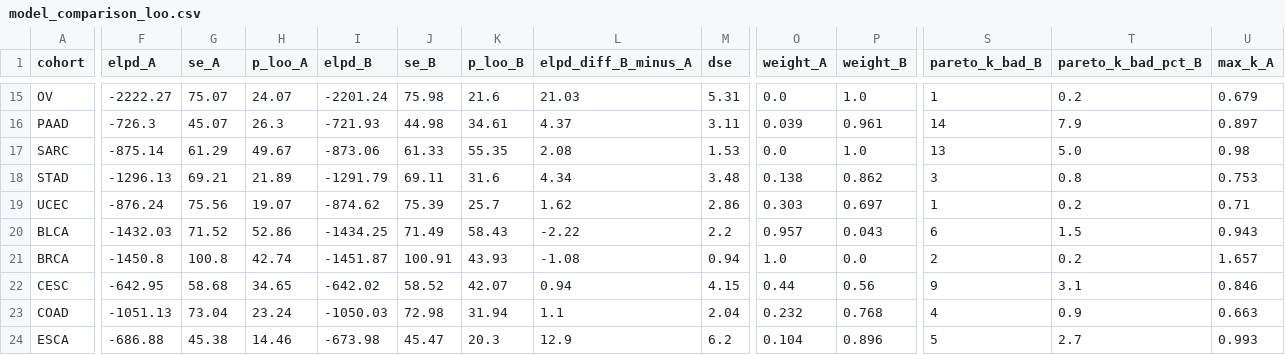
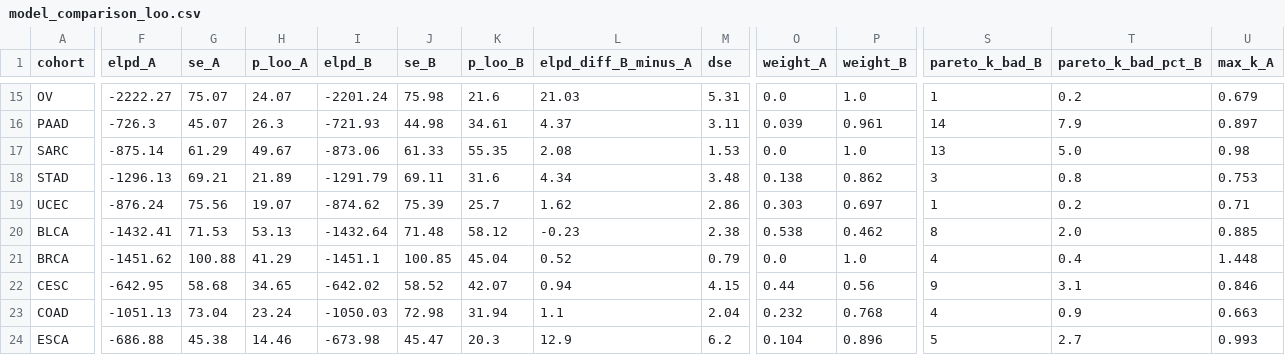
Before and after one commit to affanhamid/tcga-survival-bias, a CSV file: results/analysis/model_comparison_loo.csv, drawn as a sheet; only a part is shown, gaps mark what is left out; the diff covers the shown part only; the diff names each change by its address in the sheet, - before the commit and + after, or states it on an @@ line.

```diff
--- a/results/analysis/model_comparison_loo.csv
+++ b/results/analysis/model_comparison_loo.csv
-F20 (elpd_A): -1432.03
+F20 (elpd_A): -1432.41
-G20 (se_A): 71.52
+G20 (se_A): 71.53
-H20 (p_loo_A): 52.86
+H20 (p_loo_A): 53.13
-I20 (elpd_B): -1434.25
+I20 (elpd_B): -1432.64
-J20 (se_B): 71.49
+J20 (se_B): 71.48
-K20 (p_loo_B): 58.43
+K20 (p_loo_B): 58.12
-L20 (elpd_diff_B_minus_A): -2.22
+L20 (elpd_diff_B_minus_A): -0.23
-M20 (dse): 2.2
+M20 (dse): 2.38
-O20 (weight_A): 0.957
+O20 (weight_A): 0.538
-P20 (weight_B): 0.043
+P20 (weight_B): 0.462
-S20 (pareto_k_bad_B): 6
+S20 (pareto_k_bad_B): 8
-T20 (pareto_k_bad_pct_B): 1.5
+T20 (pareto_k_bad_pct_B): 2.0
-U20 (max_k_A): 0.943
+U20 (max_k_A): 0.885
-F21 (elpd_A): -1450.8
+F21 (elpd_A): -1451.62
-G21 (se_A): 100.8
+G21 (se_A): 100.88
-H21 (p_loo_A): 42.74
+H21 (p_loo_A): 41.29
-I21 (elpd_B): -1451.87
+I21 (elpd_B): -1451.1
-J21 (se_B): 100.91
+J21 (se_B): 100.85
-K21 (p_loo_B): 43.93
+K21 (p_loo_B): 45.04
-L21 (elpd_diff_B_minus_A): -1.08
+L21 (elpd_diff_B_minus_A): 0.52
-M21 (dse): 0.94
+M21 (dse): 0.79
-O21 (weight_A): 1.0
+O21 (weight_A): 0.0
-P21 (weight_B): 0.0
+P21 (weight_B): 1.0
-S21 (pareto_k_bad_B): 2
+S21 (pareto_k_bad_B): 4
-T21 (pareto_k_bad_pct_B): 0.2
+T21 (pareto_k_bad_pct_B): 0.4
-U21 (max_k_A): 1.657
+U21 (max_k_A): 1.448
```
Also changed, not shown: 1 added row, 1 removed row and 95 edited cells elsewhere in this file, results/pan_cancer_summary.csv, 49 other files.
